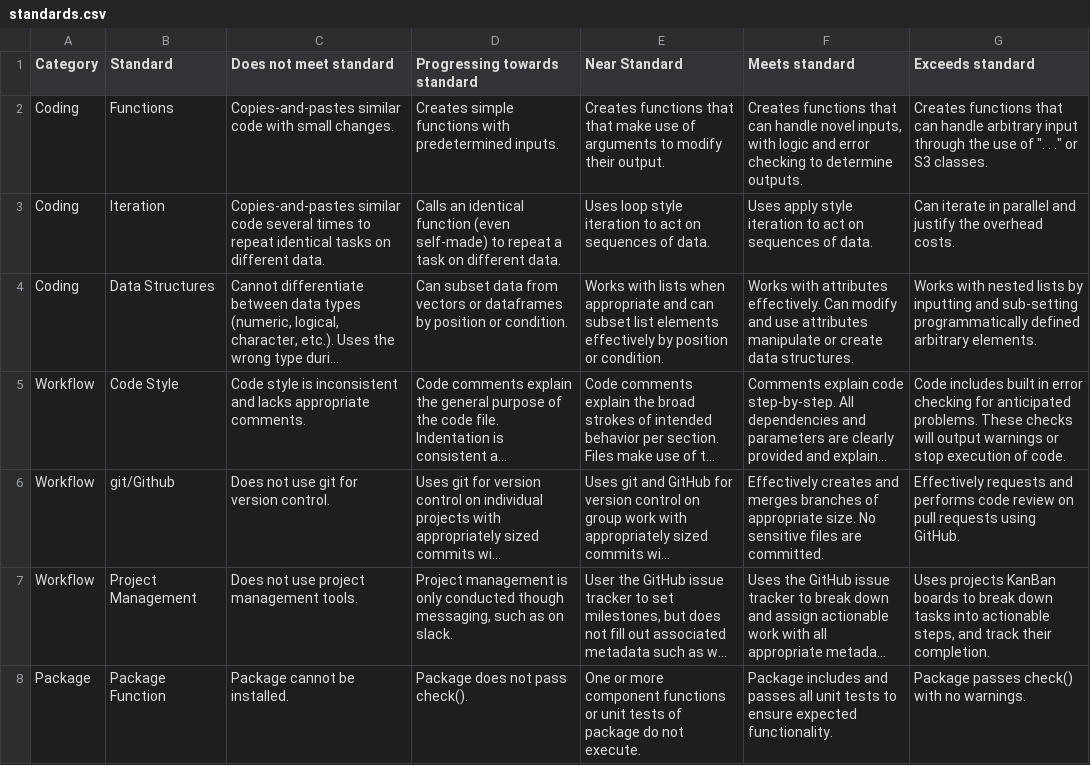
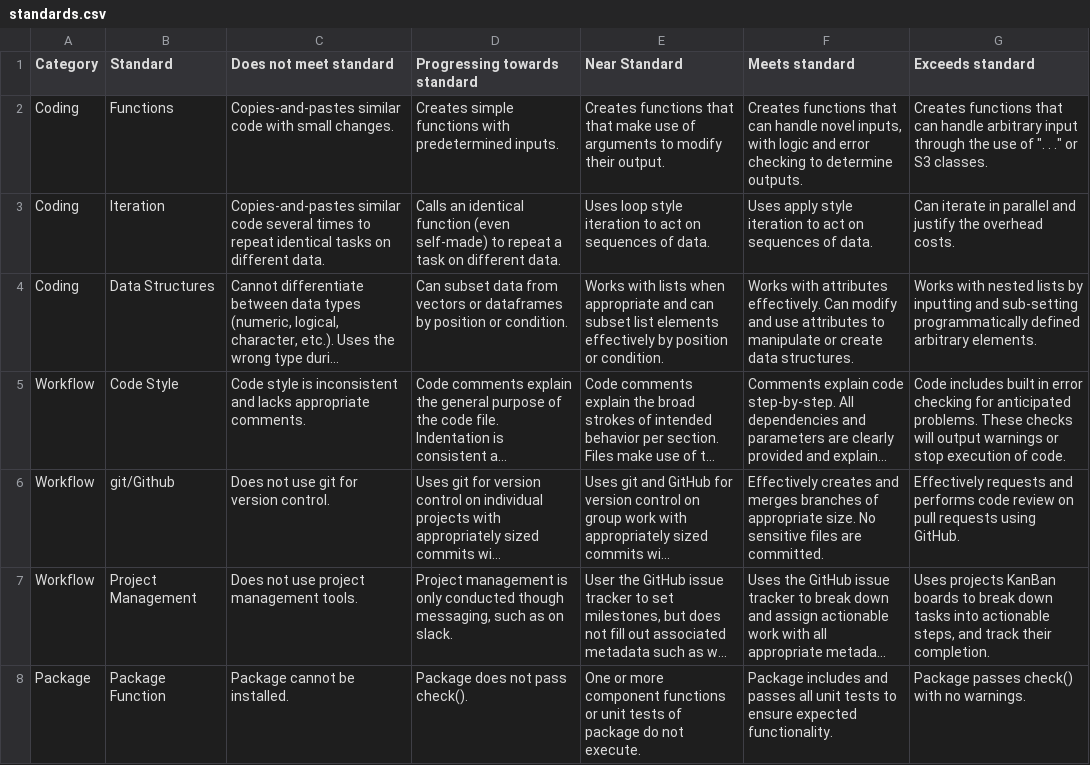
Before and after one commit to Adv-R-Programming/Adv-R-Reader, a CSV file: content/syllabus/standards.csv, drawn as a sheet; only a part is shown; long unchanged cells end in …; the diff names each change by its address in the sheet, - before the commit and + after, or states it on an @@ line.

```diff
--- a/content/syllabus/standards.csv
+++ b/content/syllabus/standards.csv
-F4 (Meets standard): …use attributes manipulate or…
+F4 (Meets standard): …use attributes to manipulate or…
```
Also changed, not shown: 1 other file.
